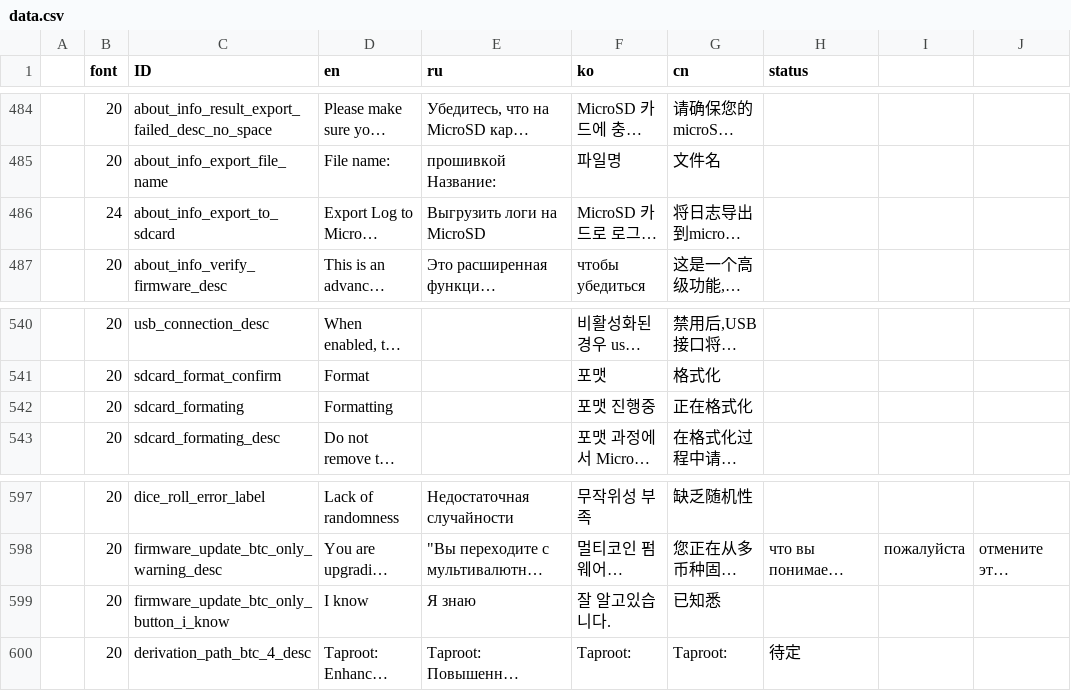
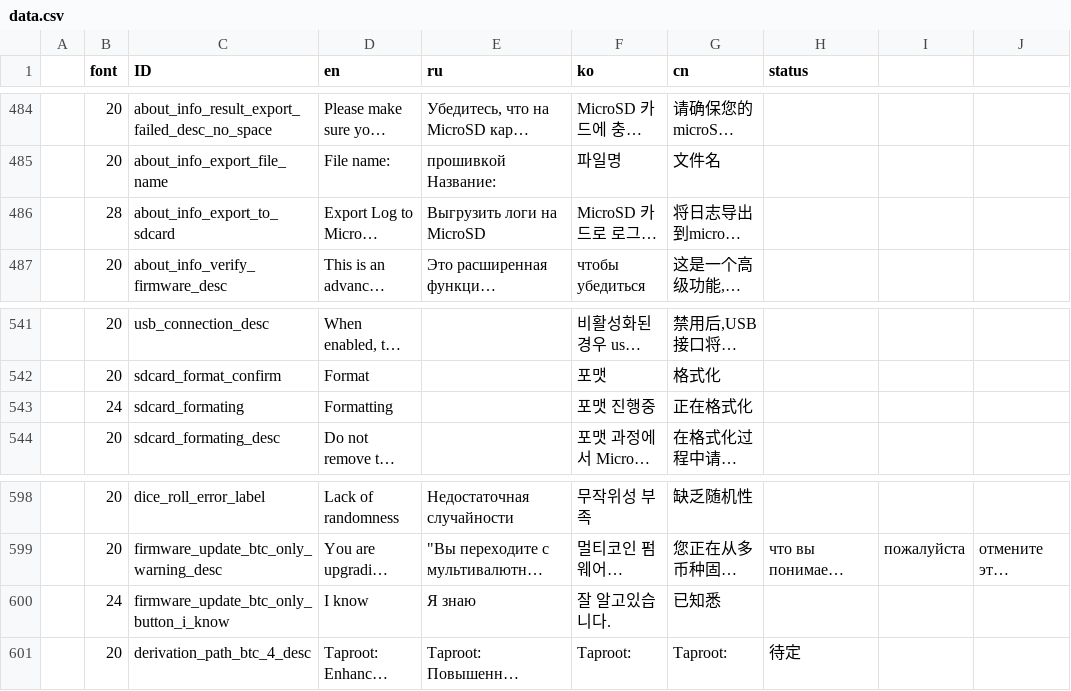
Before and after one commit to KeystoneHQ/keystone3-firmware, a CSV file: src/ui/lv_i18n/data.csv, drawn as a sheet; only a part is shown, gaps mark what is left out; long unchanged cells end in …; addresses are those after the commit; the diff covers the shown part only; the diff names each change by its address in the sheet, - before the commit and + after, or states it on an @@ line.

```diff
--- a/src/ui/lv_i18n/data.csv
+++ b/src/ui/lv_i18n/data.csv
-B486 (font): 24
+B486 (font): 28
-B543 (font): 20
+B543 (font): 24
-B600 (font): 20
+B600 (font): 24
```
Also changed, not shown: 2 added rows, 1 removed row and 11 edited cells elsewhere in this file, 20 other files.
